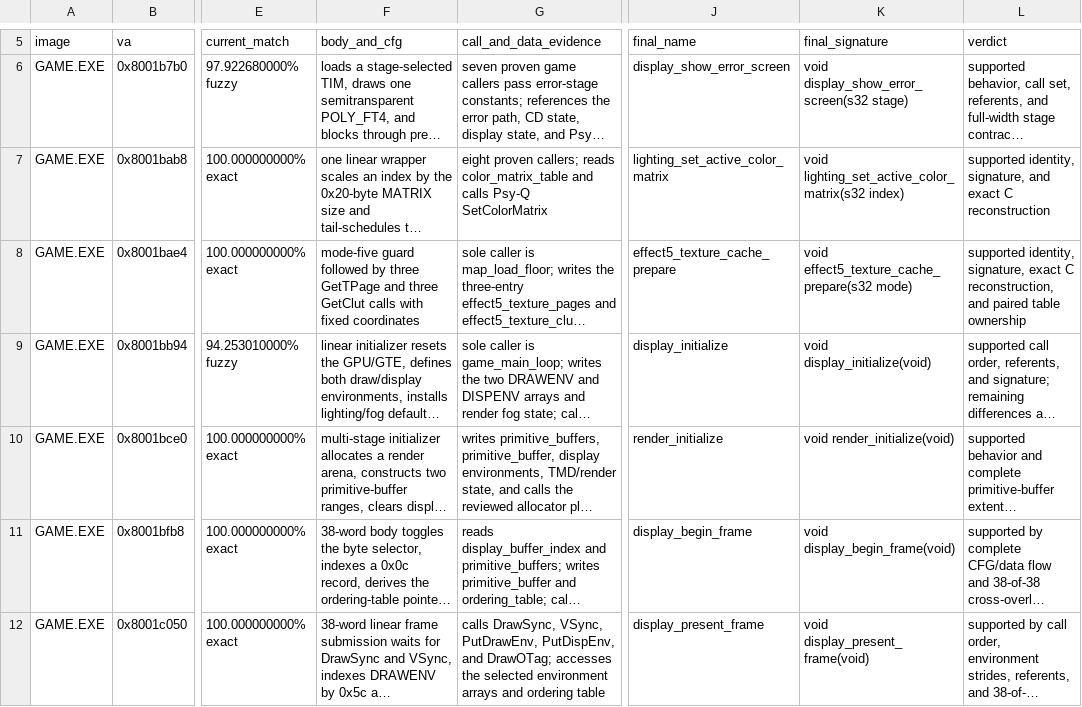
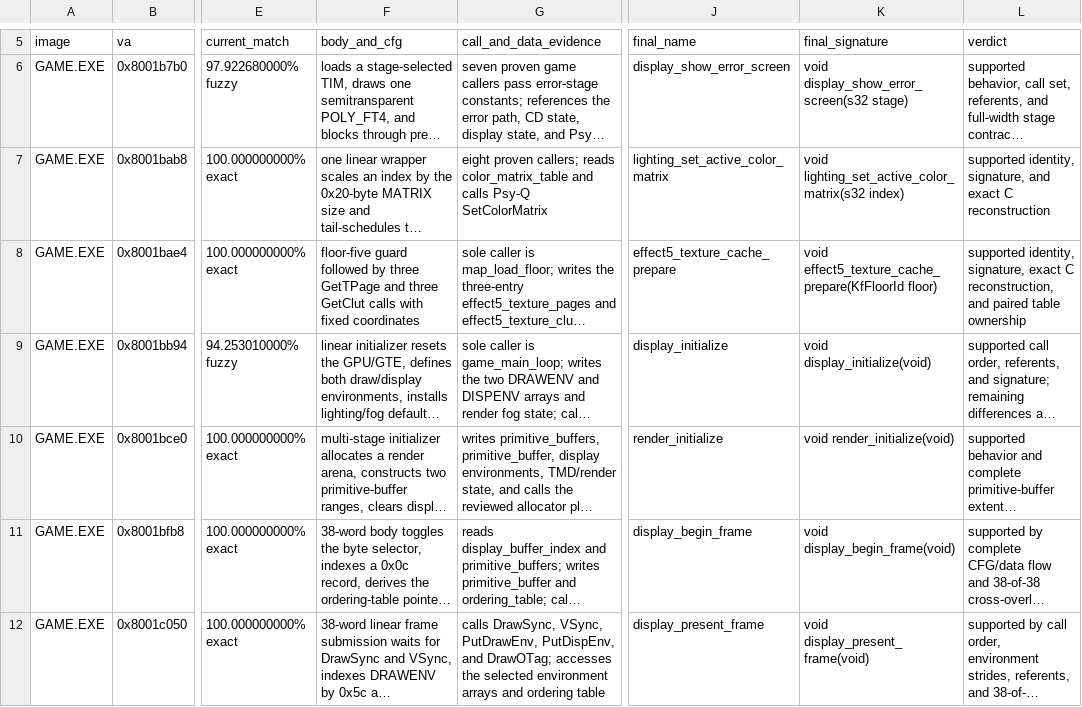
Before and after one commit to sushi-shi/kings-field-decomp, a TSV file: config/evidence/game_semantic_display_tmd.tsv, drawn as a sheet; only a part is shown, gaps mark what is left out; long unchanged cells end in …; the diff names each change by its address in the sheet, - before the commit and + after, or states it on an @@ line.

```diff
--- a/config/evidence/game_semantic_display_tmd.tsv
+++ b/config/evidence/game_semantic_display_tmd.tsv
-F8 (body_and_cfg): mode-five guard followed…
+F8 (body_and_cfg): floor-five guard followed…
-K8 (final_signature): void effect5_texture_cache_prepare(s32 mode)
+K8 (final_signature): void effect5_texture_cache_prepare(KfFloorId floor)
```
Also changed, not shown: config/evidence/game_semantic_map_resources.tsv, config/evidence/game_semantic_player_warp.tsv, 43 other files.
